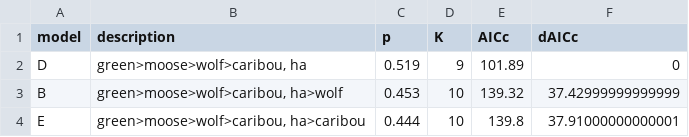
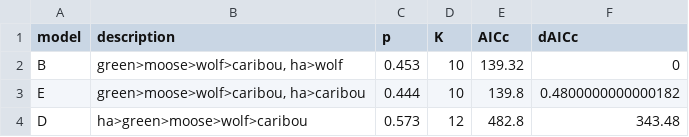
Before and after one commit to ctlamb/borealcaribou-pathanalysis, a CSV file: tables/aicc.csv, drawn as a sheet.

```diff
--- a/tables/aicc.csv
+++ b/tables/aicc.csv
@@ -1,4 +1,4 @@
 model,description,p,K,AICc,dAICc
-D,"green>moose>wolf>caribou, ha",0.519,9,101.89,0
-B,"green>moose>wolf>caribou, ha>wolf",0.453,10,139.32,37.42999999999999
-E,"green>moose>wolf>caribou, ha>caribou",0.444,10,139.8,37.91000000000001
+B,"green>moose>wolf>caribou, ha>wolf",0.453,10,139.32,0
+E,"green>moose>wolf>caribou, ha>caribou",0.444,10,139.8,0.4800000000000182
+D,ha>green>moose>wolf>caribou,0.573,12,482.8,343.48
```
Also changed, not shown: 8 other files.
